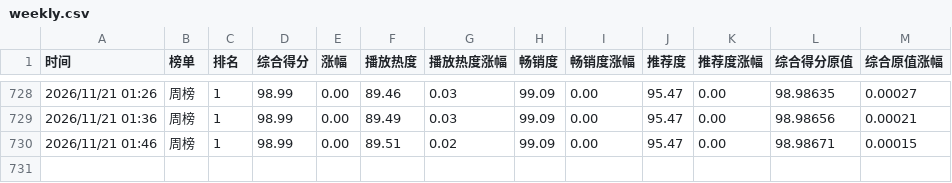
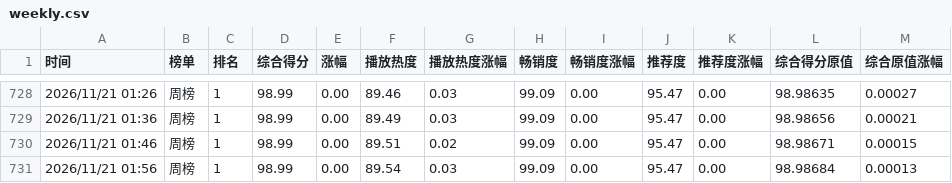
Before and after one commit to haanhaanL/mzc051, a CSV file: weekly.csv, drawn as a sheet; only a part is shown, gaps mark what is left out.

```diff
--- a/weekly.csv
+++ b/weekly.csv
@@ -730 +730,2 @@
 2026/11/21 01:46,周榜,1,98.99,0.00,89.51,0.02,99.09,0.00,95.47,0.00,98.98671,0.00015
+2026/11/21 01:56,周榜,1,98.99,0.00,89.54,0.03,99.09,0.00,95.47,0.00,98.98684,0.00013
```
Also changed, not shown: daily.csv.
